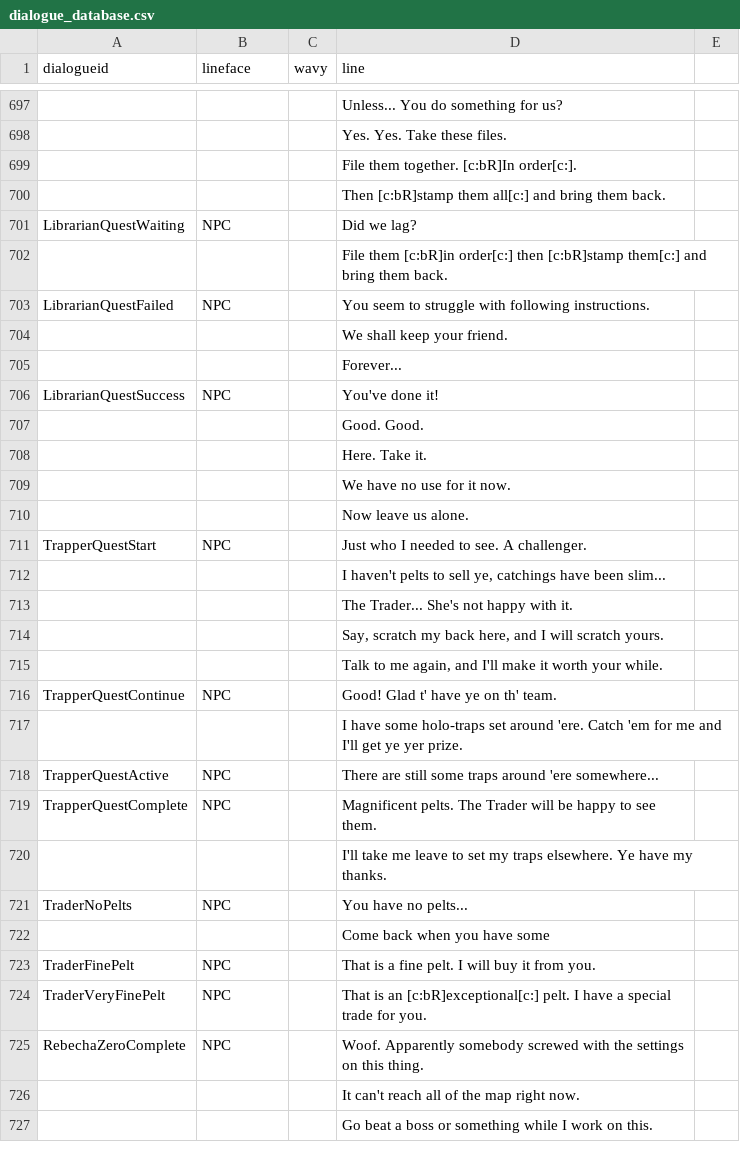
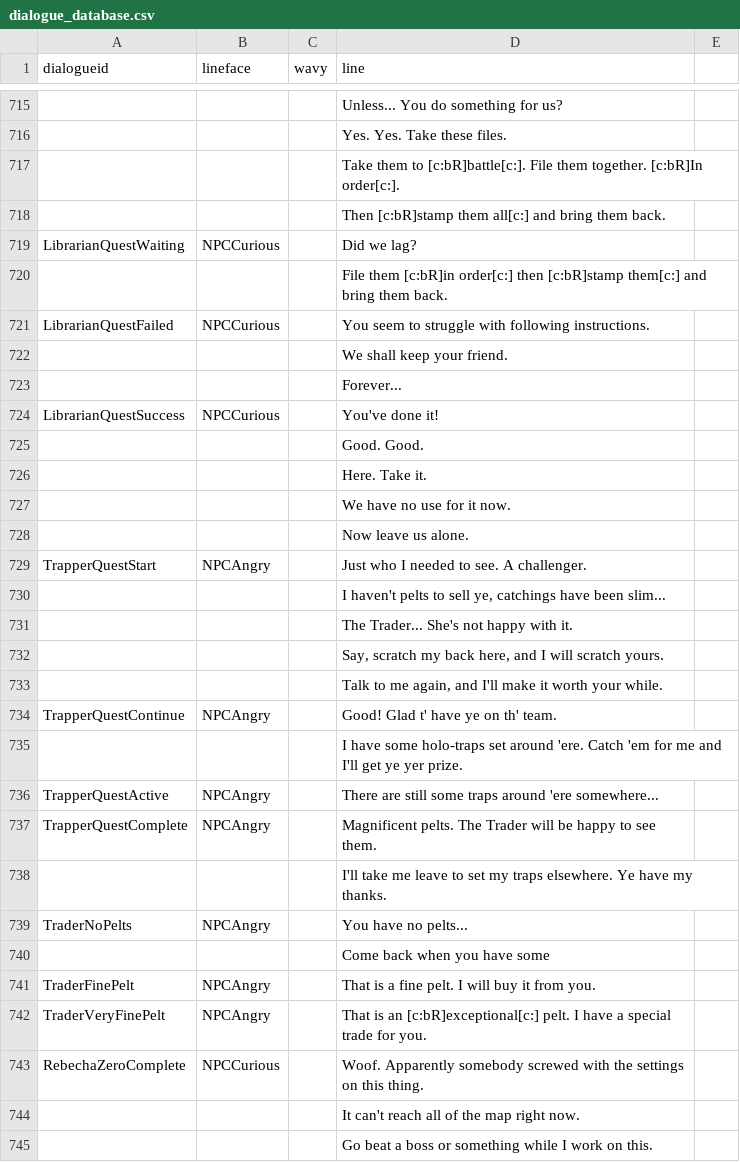
Before and after one commit to Cosmiscient/P03KayceeMod-Main, a CSV file: P03KayceeRun/data/dialogue_database.csv, drawn as a sheet; only a part is shown, gaps mark what is left out; addresses are those after the commit; the diff covers the shown part only; the diff names each change by its address in the sheet, - before the commit and + after, or states it on an @@ line.

```diff
--- a/P03KayceeRun/data/dialogue_database.csv
+++ b/P03KayceeRun/data/dialogue_database.csv
-D717 (line): File them…
+D717 (line): Take them to [c:bR]battle[c:]. File them…
-B719 (lineface): NPC
+B719 (lineface): NPCCurious
-B721 (lineface): NPC
+B721 (lineface): NPCCurious
-B724 (lineface): NPC
+B724 (lineface): NPCCurious
-B729 (lineface): NPC
+B729 (lineface): NPCAngry
-B734 (lineface): NPC
+B734 (lineface): NPCAngry
-B736:B737 (lineface): NPC
+B736:B737 (lineface): NPCAngry
-B739 (lineface): NPC
+B739 (lineface): NPCAngry
-B741:B742 (lineface): NPC
+B741:B742 (lineface): NPCAngry
-B743 (lineface): NPC
+B743 (lineface): NPCCurious
```
Also changed, not shown: 18 added rows and 50 edited cells elsewhere in this file, 33 other files.
